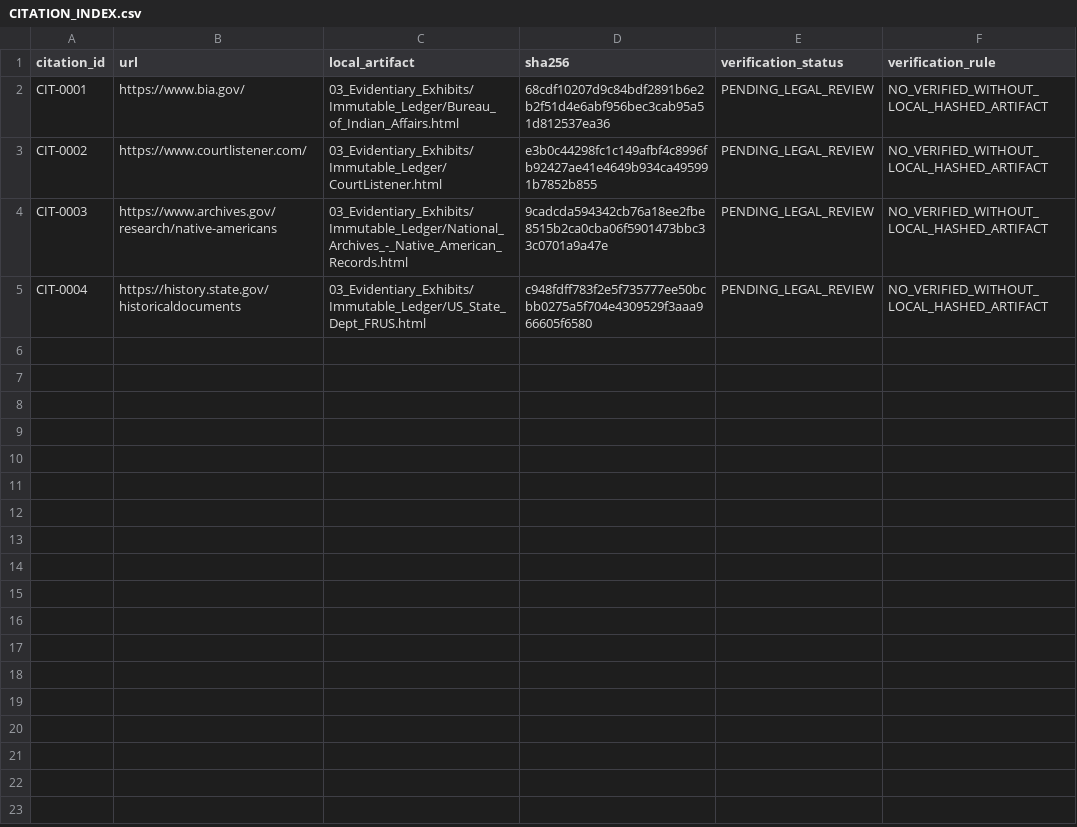
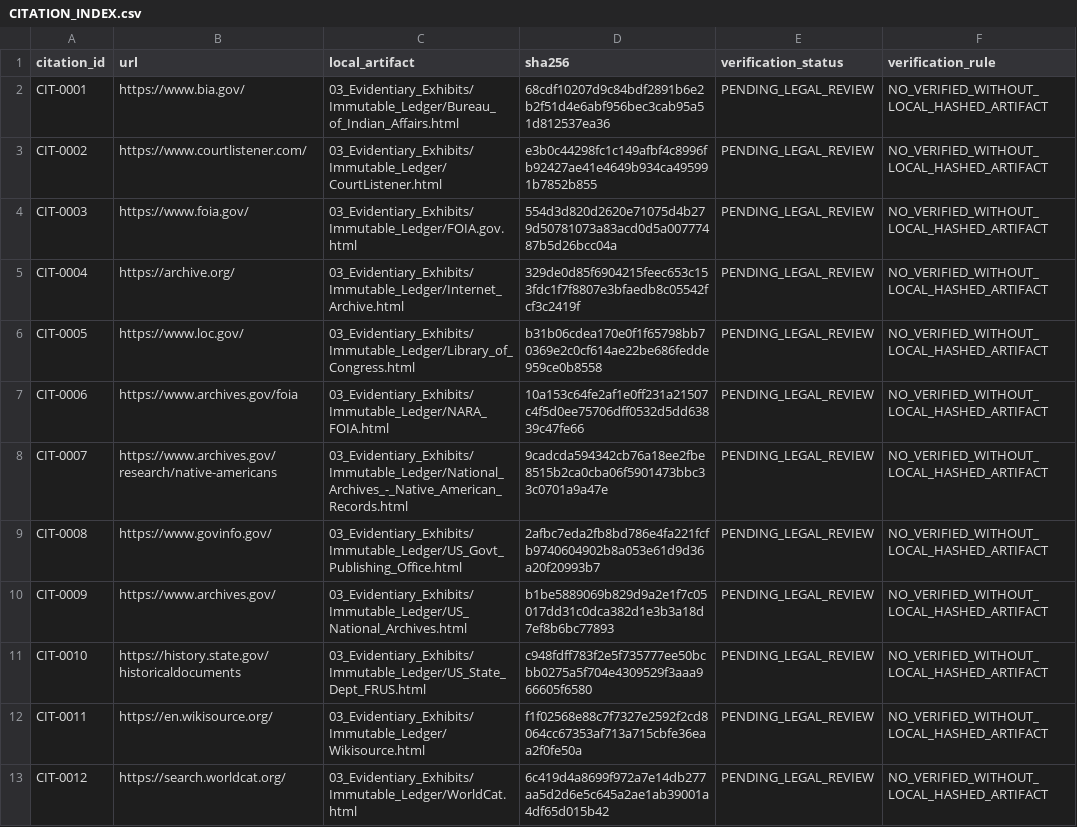
Before and after one commit to GlobalRestitutionAlliance/turtle-island-us-wi-red-cliff-band-of-lake-superior-chippewa-master-litigation, a CSV file: 03_Evidentiary_Exhibits/CITATION_INDEX.csv, drawn as a sheet.

Commit message:
Batch 2b: harvest expanded sources, citations, manifests

```diff
--- a/03_Evidentiary_Exhibits/CITATION_INDEX.csv
+++ b/03_Evidentiary_Exhibits/CITATION_INDEX.csv
@@ -3,3 +3,11 @@ CIT-0001,https://www.bia.gov/,03_Evidentiary_Exhibits/Immutable_Ledger/Bureau_of
 CIT-0002,https://www.courtlistener.com/,03_Evidentiary_Exhibits/Immutable_Ledger/CourtListener.html,e3b0c44298fc1c149afbf4c8996fb92427ae41e4649b934ca495991b7852b855,PENDING_LEGAL_REVIEW,NO_VERIFIED_WITHOUT_LOCAL_HASHED_ARTIFACT
-CIT-0003,https://www.archives.gov/research/native-americans,03_Evidentiary_Exhibits/Immutable_Ledger/National_Archives_-_Native_American_Records.html,9cadcda594342cb76a18ee2fbe8515b2ca0cba06f5901473bbc33c0701a9a47e,PENDING_LEGAL_REVIEW,NO_VERIFIED_WITHOUT_LOCAL_HASHED_ARTIFACT
-CIT-0004,https://history.state.gov/historicaldocuments,03_Evidentiary_Exhibits/Immutable_Ledger/US_State_Dept_FRUS.html,c948fdff783f2e5f735777ee50bcbb0275a5f704e4309529f3aaa966605f6580,PENDING_LEGAL_REVIEW,NO_VERIFIED_WITHOUT_LOCAL_HASHED_ARTIFACT
+CIT-0003,https://www.foia.gov/,03_Evidentiary_Exhibits/Immutable_Ledger/FOIA.gov.html,554d3d820d2620e71075d4b279d50781073a83acd0d5a00777487b5d26bcc04a,PENDING_LEGAL_REVIEW,NO_VERIFIED_WITHOUT_LOCAL_HASHED_ARTIFACT
+CIT-0004,https://archive.org/,03_Evidentiary_Exhibits/Immutable_Ledger/Internet_Archive.html,329de0d85f6904215feec653c153fdc1f7f8807e3bfaedb8c05542fcf3c2419f,PENDING_LEGAL_REVIEW,NO_VERIFIED_WITHOUT_LOCAL_HASHED_ARTIFACT
+CIT-0005,https://www.loc.gov/,03_Evidentiary_Exhibits/Immutable_Ledger/Library_of_Congress.html,b31b06cdea170e0f1f65798bb70369e2c0cf614ae22be686fedde959ce0b8558,PENDING_LEGAL_REVIEW,NO_VERIFIED_WITHOUT_LOCAL_HASHED_ARTIFACT
+CIT-0006,https://www.archives.gov/foia,03_Evidentiary_Exhibits/Immutable_Ledger/NARA_FOIA.html,10a153c64fe2af1e0ff231a21507c4f5d0ee75706dff0532d5dd63839c47fe66,PENDING_LEGAL_REVIEW,NO_VERIFIED_WITHOUT_LOCAL_HASHED_ARTIFACT
+CIT-0007,https://www.archives.gov/research/native-americans,03_Evidentiary_Exhibits/Immutable_Ledger/National_Archives_-_Native_American_Records.html,9cadcda594342cb76a18ee2fbe8515b2ca0cba06f5901473bbc33c0701a9a47e,PENDING_LEGAL_REVIEW,NO_VERIFIED_WITHOUT_LOCAL_HASHED_ARTIFACT
+CIT-0008,https://www.govinfo.gov/,03_Evidentiary_Exhibits/Immutable_Ledger/US_Govt_Publishing_Office.html,2afbc7eda2fb8bd786e4fa221fcfb9740604902b8a053e61d9d36a20f20993b7,PENDING_LEGAL_REVIEW,NO_VERIFIED_WITHOUT_LOCAL_HASHED_ARTIFACT
+CIT-0009,https://www.archives.gov/,03_Evidentiary_Exhibits/Immutable_Ledger/US_National_Archives.html,b1be5889069b829d9a2e1f7c05017dd31c0dca382d1e3b3a18d7ef8b6bc77893,PENDING_LEGAL_REVIEW,NO_VERIFIED_WITHOUT_LOCAL_HASHED_ARTIFACT
+CIT-0010,https://history.state.gov/historicaldocuments,03_Evidentiary_Exhibits/Immutable_Ledger/US_State_Dept_FRUS.html,c948fdff783f2e5f735777ee50bcbb0275a5f704e4309529f3aaa966605f6580,PENDING_LEGAL_REVIEW,NO_VERIFIED_WITHOUT_LOCAL_HASHED_ARTIFACT
+CIT-0011,https://en.wikisource.org/,03_Evidentiary_Exhibits/Immutable_Ledger/Wikisource.html,f1f02568e88c7f7327e2592f2cd8064cc67353af713a715cbfe36eaa2f0fe50a,PENDING_LEGAL_REVIEW,NO_VERIFIED_WITHOUT_LOCAL_HASHED_ARTIFACT
+CIT-0012,https://search.worldcat.org/,03_Evidentiary_Exhibits/Immutable_Ledger/WorldCat.html,6c419d4a8699f972a7e14db277aa5d2d6e5c645a2ae1ab39001a4df65d015b42,PENDING_LEGAL_REVIEW,NO_VERIFIED_WITHOUT_LOCAL_HASHED_ARTIFACT
```
Also changed, not shown: 32 other files.
